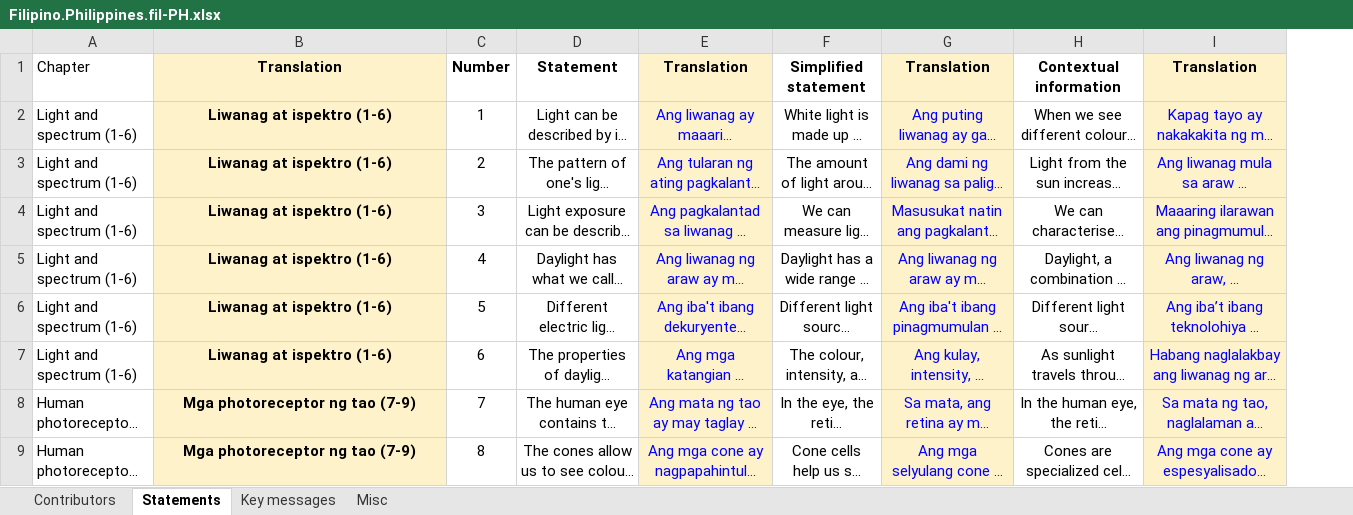
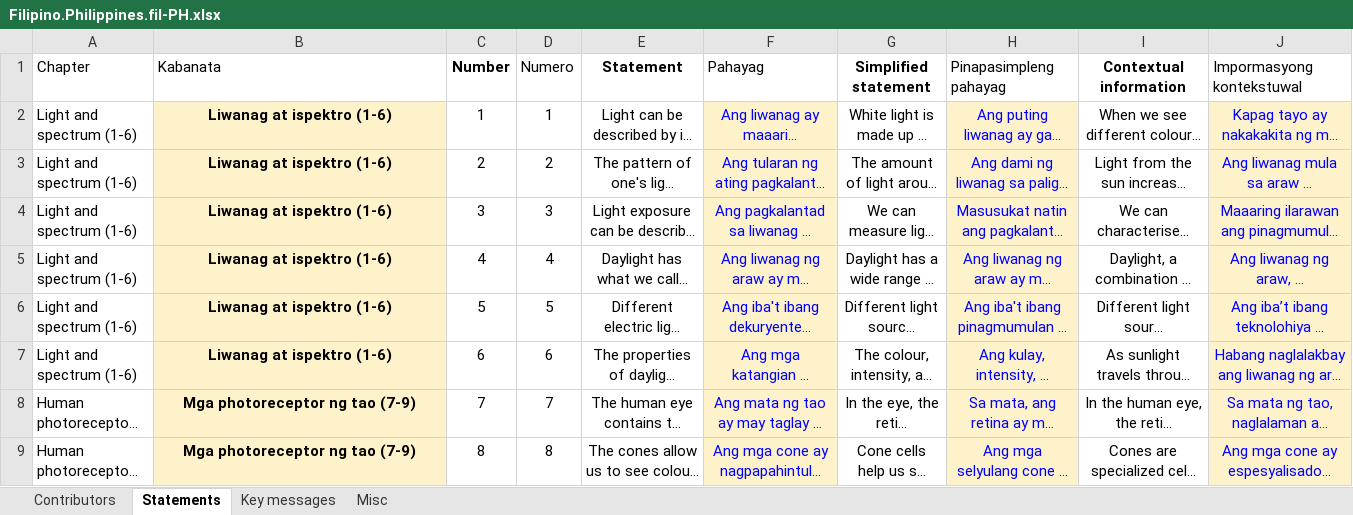
Before and after one commit to tscnlab/LadenburgConsensusStatements, an Excel workbook: assets/translations/Filipino.Philippines.fil-PH.xlsx, sheet Statements, drawn as a sheet; only a part is shown; long unchanged cells end in …; values as stored, in another font and other column widths than the file's, no borders; addresses are those after the commit; the diff names each change by its address in the sheet, - before the commit and + after, or states it on an @@ line.

Commit message:
added Filipino

```diff
--- a/assets/translations/Filipino.Philippines.fil-PH.xlsx (sheet Statements)
+++ b/assets/translations/Filipino.Philippines.fil-PH.xlsx (sheet Statements)
+column D (Numero), rows 2-9: 1 | 2 | 3 | 4 | 5 | 6 | 7 | 8
-B1: Translation
+B1: Kabanata
@@ B1 fill: #FEF2CB → none, bold: on → off, alignment: center → left @@
-F1: Translation
+F1: Pahayag
@@ F1 fill: #FEF2CB → none, bold: on → off, alignment: center → left @@
-H1: Translation
+H1: Pinapasimpleng pahayag
@@ H1 fill: #FEF2CB → none, bold: on → off, alignment: center → left @@
-J1: Translation
+J1: Impormasyong kontekstuwal
@@ J1 fill: #FEF2CB → none, bold: on → off, alignment: center → left @@
```
Also changed, not shown: sheet Contributors, sheet Key messages, sheet Misc, 18 other files.
